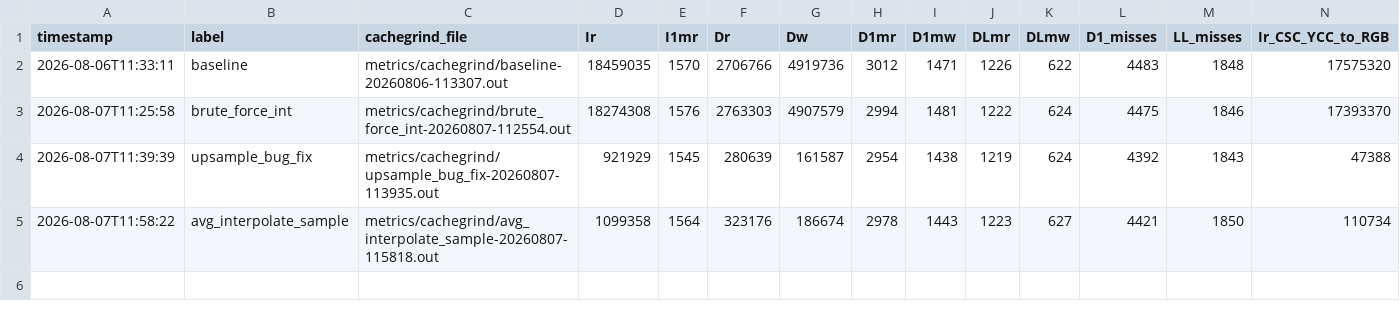
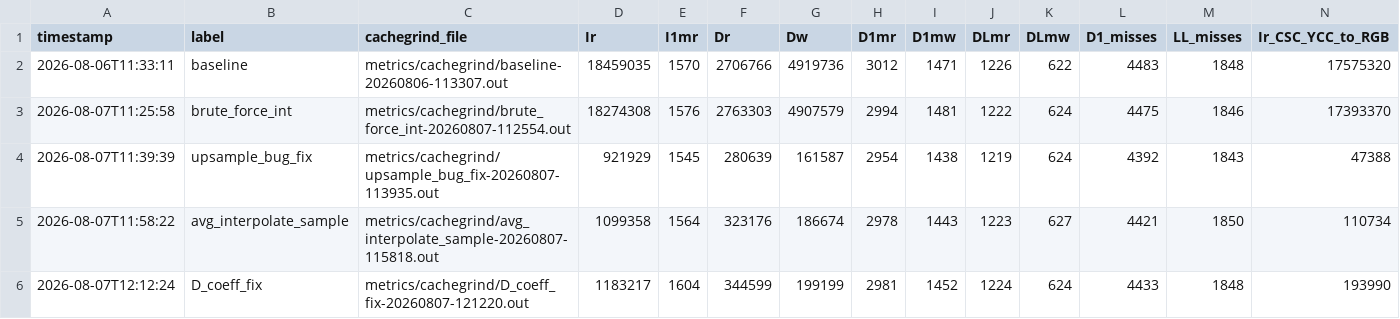
Before and after one commit to MatthewHightech/SENG440RGB-YCC, a CSV file: src/ycc_to_rgb/metrics/cachegrind.csv, drawn as a sheet; only a part is shown; rows hold the shown columns only; the diff names each change by its address in the sheet, - before the commit and + after, or states it on an @@ line.

Commit message:
D coeff metrics

```diff
--- a/src/ycc_to_rgb/metrics/cachegrind.csv
+++ b/src/ycc_to_rgb/metrics/cachegrind.csv
+row 6: 2026-08-07T12:12:24 | D_coeff_fix | metrics/cachegrind/D_coeff_fix-20260807-121220.out | 1183217 | 1604 | 344599 | 199199 | 2981 | 1452 | 1224 | 624 | 4433 | 1848 | 193990
```
Also changed, not shown: src/ycc_to_rgb/metrics/walltime.csv, 2 other files.
